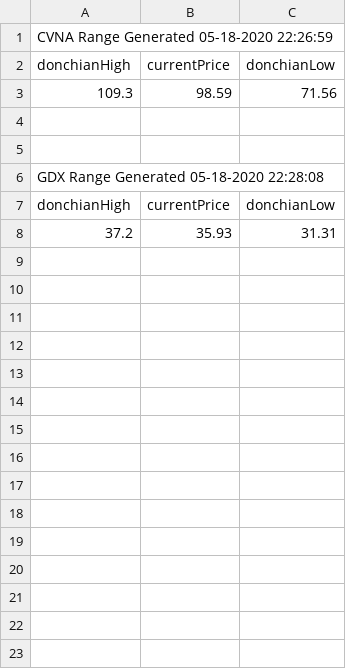
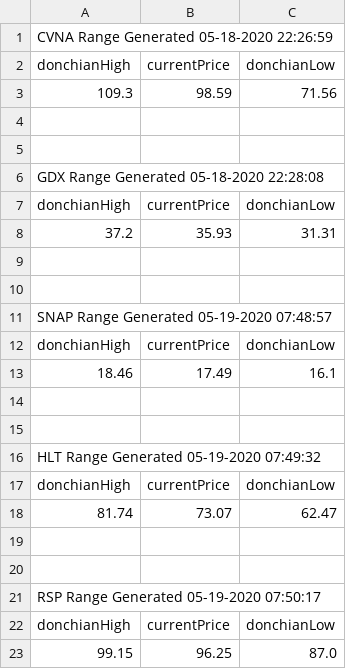
Before and after one commit to AlextheYounga/fractal-markets-lab, a CSV file: fractalmarketslab/exports/donchian/donchianrange.csv, drawn as a sheet; the diff names each change by its address in the sheet, - before the commit and + after, or states it on an @@ line.

```diff
--- a/fractalmarketslab/exports/donchian/donchianrange.csv
+++ b/fractalmarketslab/exports/donchian/donchianrange.csv
+row 9: (empty)
+row 10: (empty)
+row 11: SNAP Range Generated 05-19-2020 07:48:57
+row 12: donchianHigh | currentPrice | donchianLow
+row 13: 18.46 | 17.49 | 16.1
+row 14: (empty)
+row 15: (empty)
+row 16: HLT Range Generated 05-19-2020 07:49:32
+row 17: donchianHigh | currentPrice | donchianLow
+row 18: 81.74 | 73.07 | 62.47
+row 19: (empty)
+row 20: (empty)
+row 21: RSP Range Generated 05-19-2020 07:50:17
+row 22: donchianHigh | currentPrice | donchianLow
+row 23: 99.15 | 96.25 | 87.0
```
Also changed, not shown: 14 other files.
